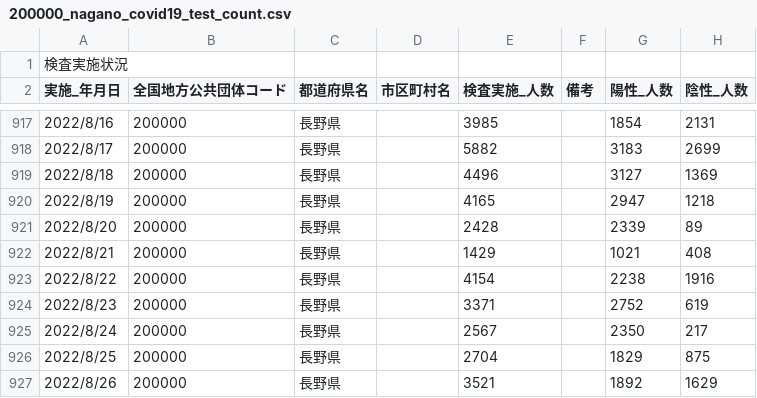
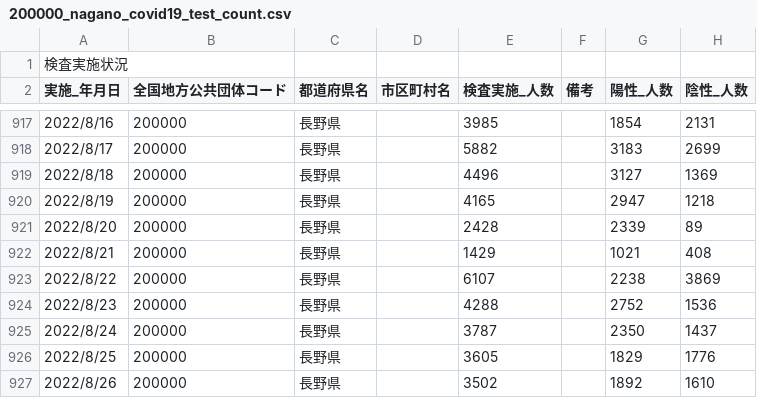
Before and after one commit to wataruoguchi/covid19_nagano_csv_to_json, a CSV file: src/.encoded/200000_nagano_covid19_test_count.csv, drawn as a sheet; only a part is shown, gaps mark what is left out.

```diff
--- a/src/.encoded/200000_nagano_covid19_test_count.csv
+++ b/src/.encoded/200000_nagano_covid19_test_count.csv
@@ -922,6 +922,6 @@
 2022/8/21,200000,長野県,,1429,,1021,408
-2022/8/22,200000,長野県,,4154,,2238,1916
-2022/8/23,200000,長野県,,3371,,2752,619
-2022/8/24,200000,長野県,,2567,,2350,217
-2022/8/25,200000,長野県,,2704,,1829,875
-2022/8/26,200000,長野県,,3521,,1892,1629
+2022/8/22,200000,長野県,,6107,,2238,3869
+2022/8/23,200000,長野県,,4288,,2752,1536
+2022/8/24,200000,長野県,,3787,,2350,1437
+2022/8/25,200000,長野県,,3605,,1829,1776
+2022/8/26,200000,長野県,,3502,,1892,1610
```
Also changed, not shown: src/.encoded/200000_nagano_covid19_call_center.csv, src/.encoded/call_center.csv, 5 other files.
